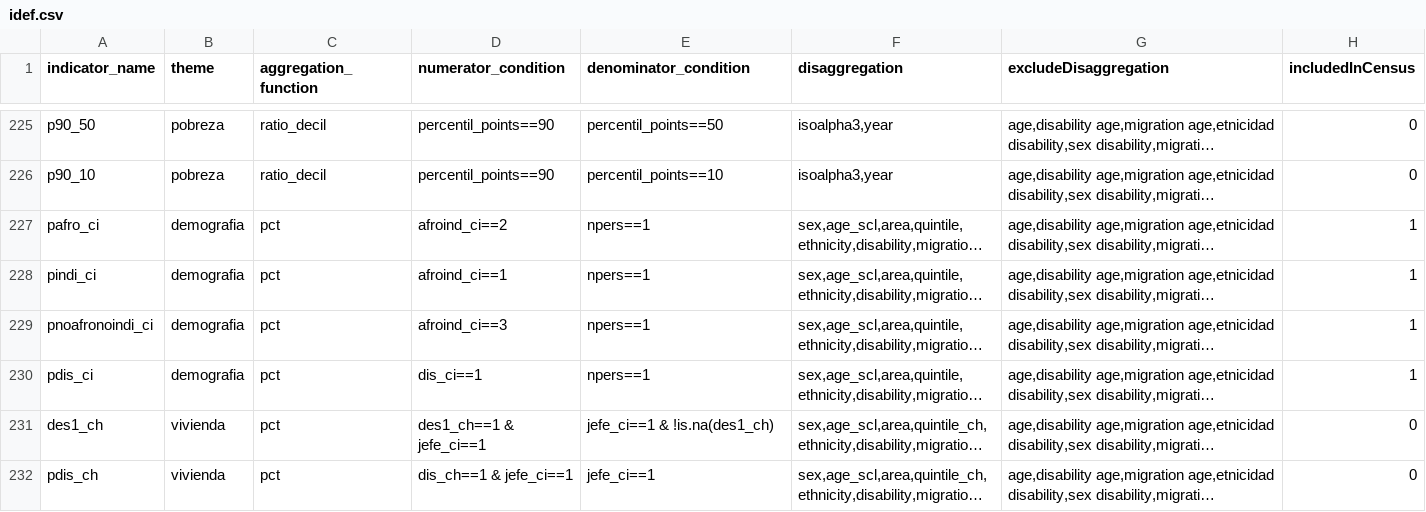
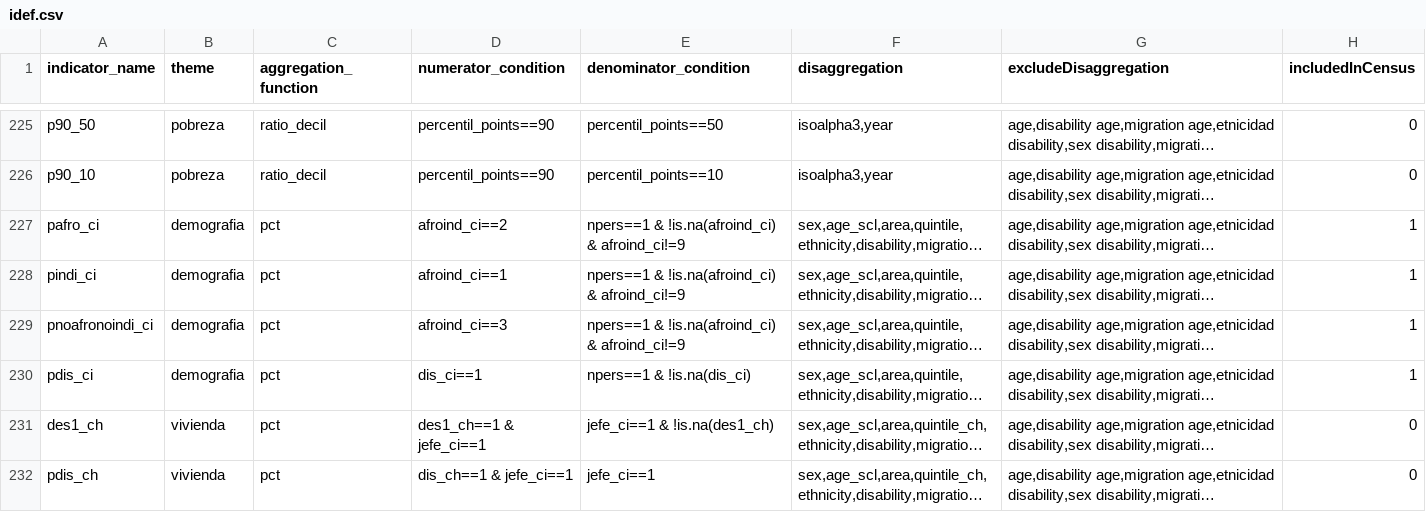
Before and after one commit to BID-DATA/calculo_indicators_R, a CSV file: Inputs/idef.csv, drawn as a sheet; only a part is shown, gaps mark what is left out; long unchanged cells end in …; the diff names each change by its address in the sheet, - before the commit and + after, or states it on an @@ line.

Commit message:
UPDATE_AFROIND_GDI
Corrigiendo los denominadores de las variables de diversidad para que no incluyan los missing

```diff
--- a/Inputs/idef.csv
+++ b/Inputs/idef.csv
-E227:E229 (denominator_condition): npers==1
+E227:E229 (denominator_condition): npers==1 & !is.na(afroind_ci) & afroind_ci!=9
-E230 (denominator_condition): npers==1
+E230 (denominator_condition): npers==1 & !is.na(dis_ci)
```
